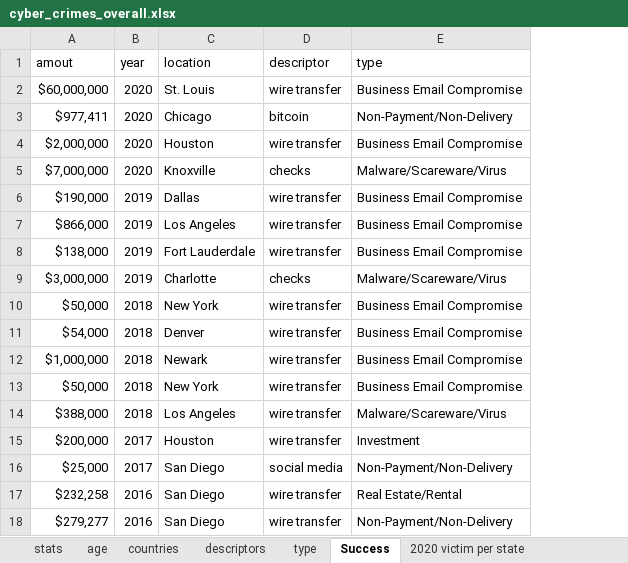
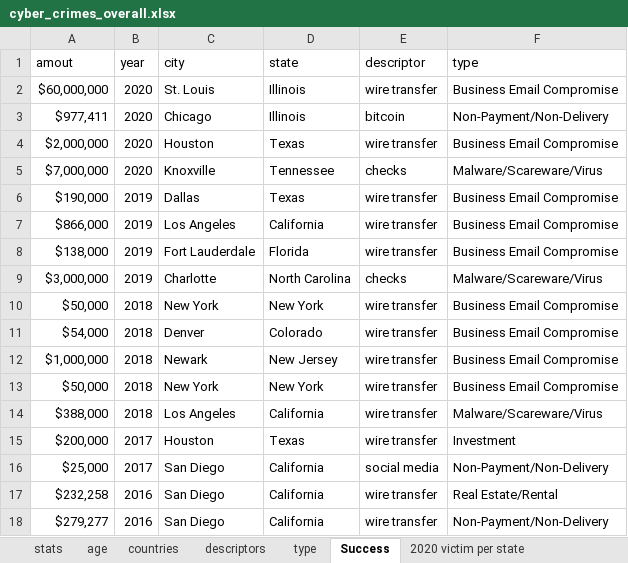
Before and after one commit to SNClevTN/Capstone, an Excel workbook: data/cyber_crimes_overall.xlsx, sheet Success, drawn as a sheet; values as stored, in another font and other column widths than the file's, no borders; the diff names each change by its address in the sheet, - before the commit and + after, or states it on an @@ line.

```diff
--- a/data/cyber_crimes_overall.xlsx (sheet Success)
+++ b/data/cyber_crimes_overall.xlsx (sheet Success)
+column D (state), rows 2-18: Illinois | Illinois | Texas | Tennessee | Texas | California | Florida | North Carolina | New York | Colorado | New Jersey | New York | California | Texas | California | California | California
-C1: location
+C1: city
```
Also changed, not shown: 3 other files.
